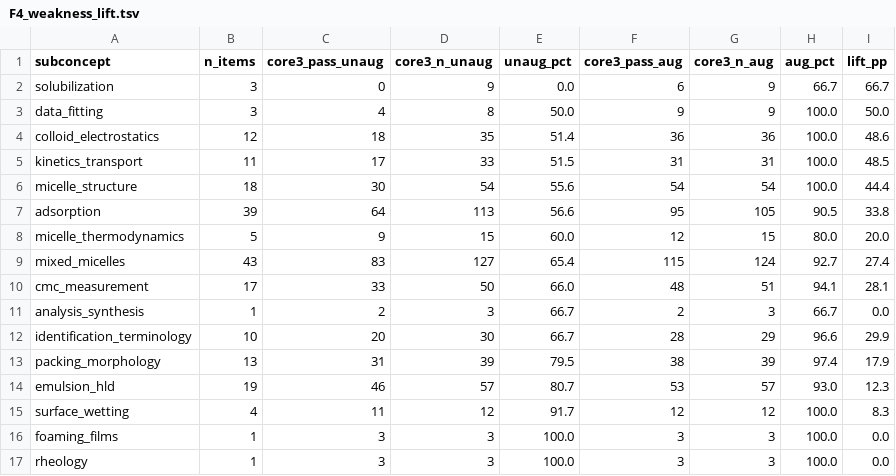
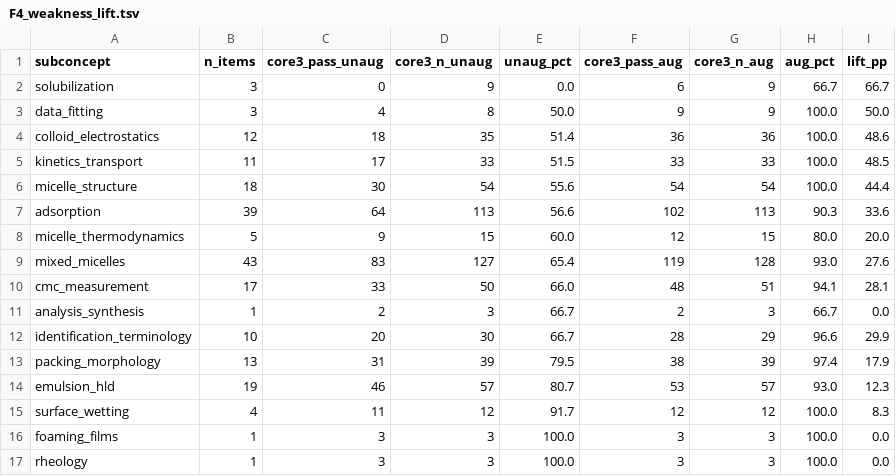
Before and after one commit to prashant-kotian/Surfactant-Toolkit, a TSV file: results/figs_data/F4_weakness_lift.tsv, drawn as a sheet.

```diff
--- a/results/figs_data/F4_weakness_lift.tsv
+++ b/results/figs_data/F4_weakness_lift.tsv
@@ -4,7 +4,7 @@ data_fitting	3	4	8	50.0	9	9	100.0	50.0
 colloid_electrostatics	12	18	35	51.4	36	36	100.0	48.6
-kinetics_transport	11	17	33	51.5	31	31	100.0	48.5
+kinetics_transport	11	17	33	51.5	33	33	100.0	48.5
 micelle_structure	18	30	54	55.6	54	54	100.0	44.4
-adsorption	39	64	113	56.6	95	105	90.5	33.8
+adsorption	39	64	113	56.6	102	113	90.3	33.6
 micelle_thermodynamics	5	9	15	60.0	12	15	80.0	20.0
-mixed_micelles	43	83	127	65.4	115	124	92.7	27.4
+mixed_micelles	43	83	127	65.4	119	128	93.0	27.6
 cmc_measurement	17	33	50	66.0	48	51	94.1	28.1
```
Also changed, not shown: results/figs_data/F3_subconcept_matrix.tsv, results/figs_data/F6_per_question.tsv, 53 other files.
